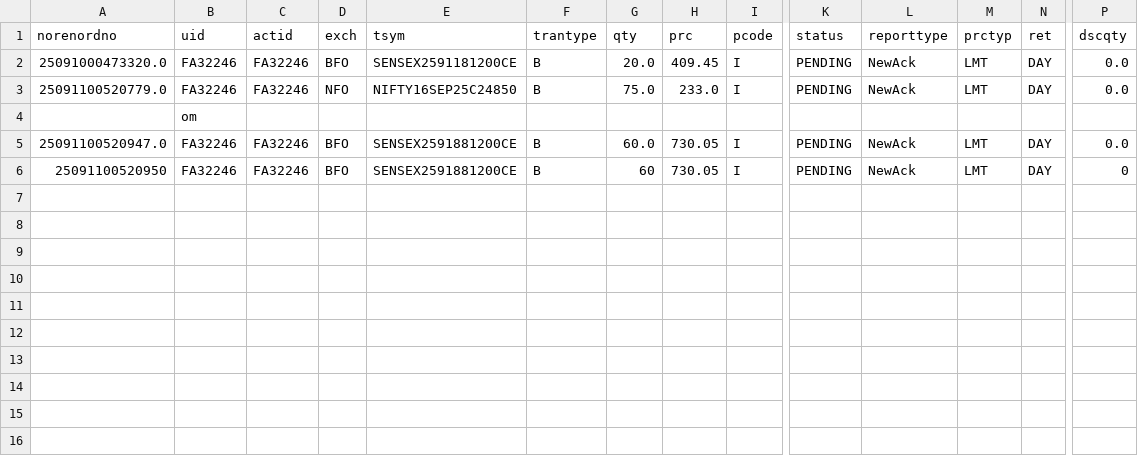
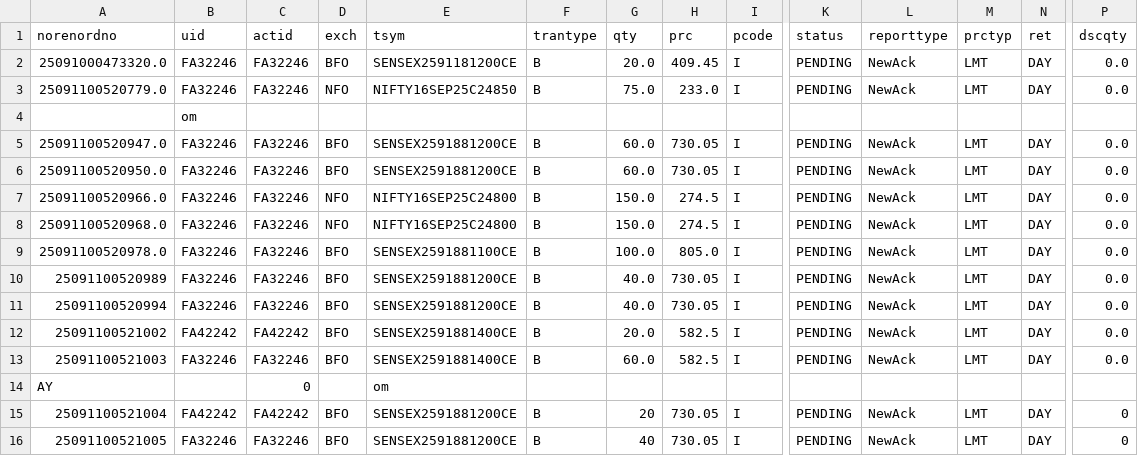
Before and after one commit to kratikdebdocumentation-max/MasterChild, a CSV file: orders.csv, drawn as a sheet; only a part is shown, gaps mark what is left out; addresses are those after the commit; rows hold the shown columns only; the diff names each change by its address in the sheet, - before the commit and + after, or states it on an @@ line.

```diff
--- a/orders.csv
+++ b/orders.csv
+row 6: 25091100520950.0 | FA32246 | FA32246 | BFO | SENSEX2591881200CE | B | 60.0 | 730.05 | I | PENDING | NewAck | LMT | DAY | 0.0
+row 7: 25091100520966.0 | FA32246 | FA32246 | NFO | NIFTY16SEP25C24800 | B | 150.0 | 274.5 | I | PENDING | NewAck | LMT | DAY | 0.0
+row 8: 25091100520968.0 | FA32246 | FA32246 | NFO | NIFTY16SEP25C24800 | B | 150.0 | 274.5 | I | PENDING | NewAck | LMT | DAY | 0.0
+row 9: 25091100520978.0 | FA32246 | FA32246 | BFO | SENSEX2591881100CE | B | 100.0 | 805.0 | I | PENDING | NewAck | LMT | DAY | 0.0
+row 10: 25091100520989 | FA32246 | FA32246 | BFO | SENSEX2591881200CE | B | 40.0 | 730.05 | I | PENDING | NewAck | LMT | DAY | 0.0
+row 11: 25091100520994 | FA32246 | FA32246 | BFO | SENSEX2591881200CE | B | 40.0 | 730.05 | I | PENDING | NewAck | LMT | DAY | 0.0
+row 12: 25091100521002 | FA42242 | FA42242 | BFO | SENSEX2591881400CE | B | 20.0 | 582.5 | I | PENDING | NewAck | LMT | DAY | 0.0
+row 13: 25091100521003 | FA32246 | FA32246 | BFO | SENSEX2591881400CE | B | 60.0 | 582.5 | I | PENDING | NewAck | LMT | DAY | 0.0
+row 14: AY |  | 0 |  | om
+row 15: 25091100521004 | FA42242 | FA42242 | BFO | SENSEX2591881200CE | B | 20 | 730.05 | I | PENDING | NewAck | LMT | DAY | 0
-A16 (norenordno): 25091100520950
+A16 (norenordno): 25091100521005
-G16 (qty): 60
+G16 (qty): 40
```
Also changed, not shown: 6 other files.
